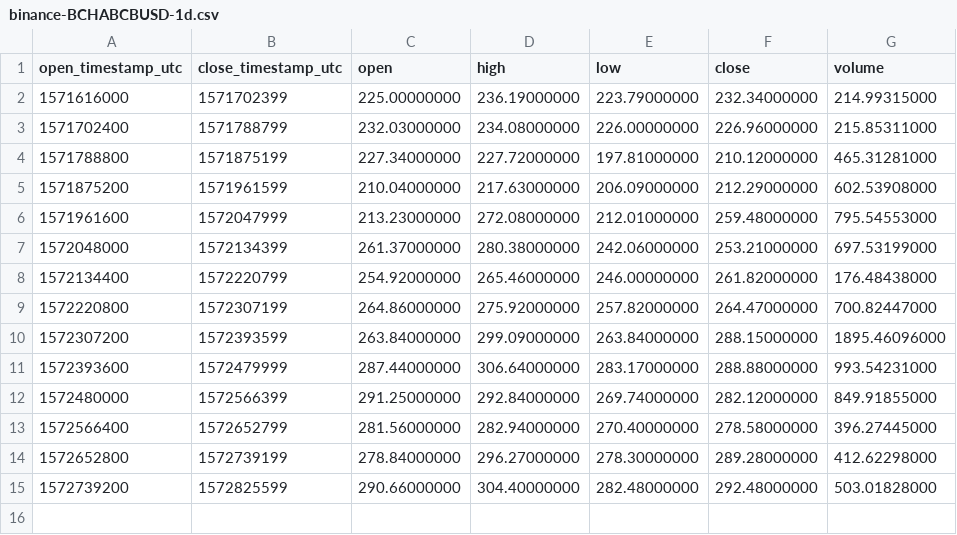
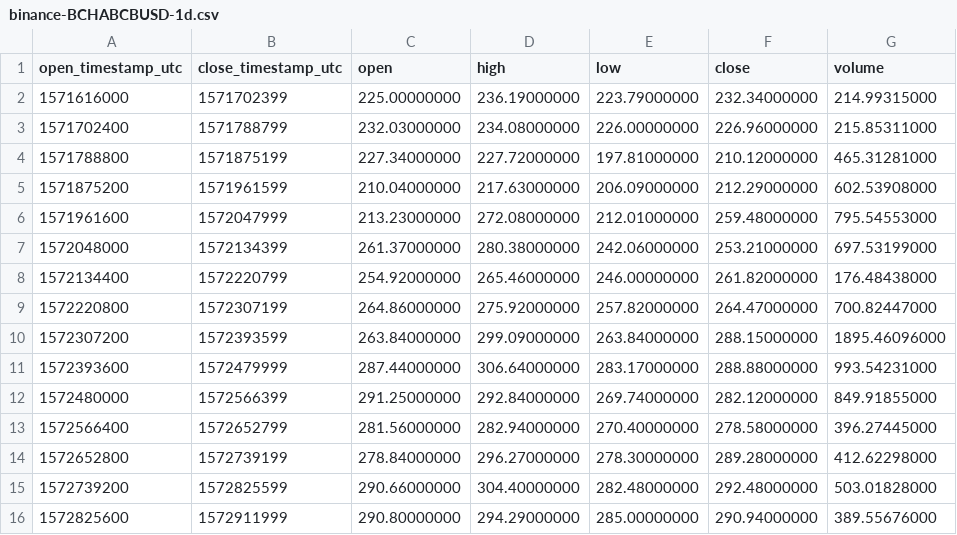
Before and after one commit to cryptobigbro/binance-BCHABCBUSD, a CSV file: binance-BCHABCBUSD-1d.csv, drawn as a sheet; the diff names each change by its address in the sheet, - before the commit and + after, or states it on an @@ line.

```diff
--- a/binance-BCHABCBUSD-1d.csv
+++ b/binance-BCHABCBUSD-1d.csv
+row 16: 1572825600 | 1572911999 | 290.80000000 | 294.29000000 | 285.00000000 | 290.94000000 | 389.55676000
```
Also changed, not shown: binance-BCHABCBUSD-1h.csv, 1 other file.
